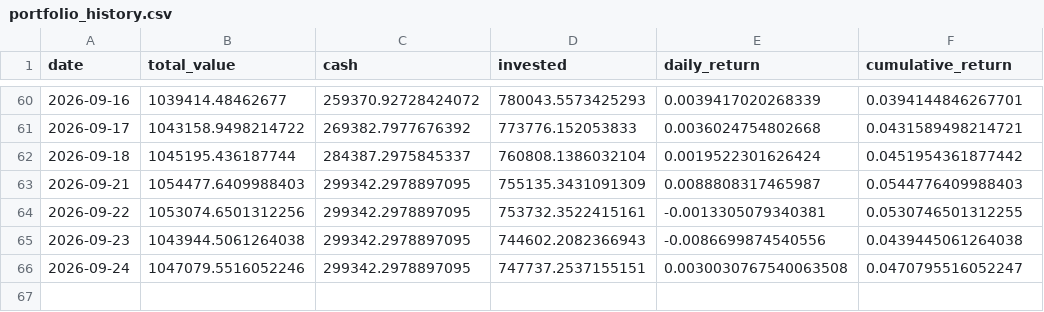
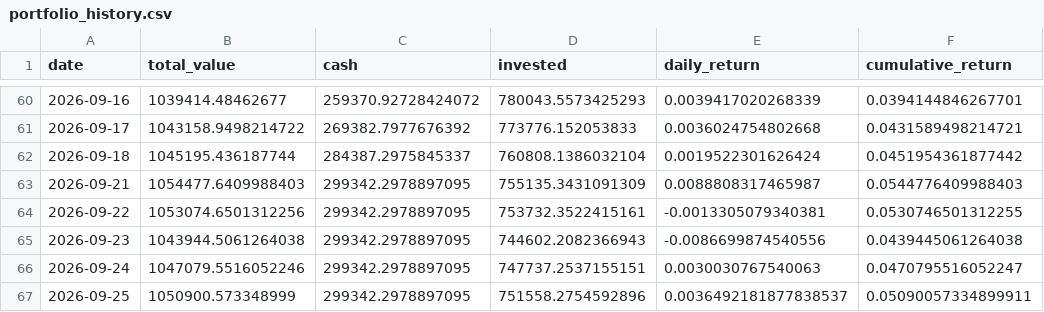
Before and after one commit to pradnyaw25/ai-portfolio-manager, a CSV file: data/portfolio_history.csv, drawn as a sheet; only a part is shown, gaps mark what is left out.

```diff
--- a/data/portfolio_history.csv
+++ b/data/portfolio_history.csv
@@ -65,2 +65,3 @@ date,total_value,cash,invested,daily_return,cumulative_return
 2026-09-23,1043944.5061264038,299342.2978897095,744602.2082366943,-0.0086699874540556,0.0439445061264038
-2026-09-24,1047079.5516052246,299342.2978897095,747737.2537155151,0.0030030767540063508,0.0470795516052247
+2026-09-24,1047079.5516052246,299342.2978897095,747737.2537155151,0.0030030767540063,0.0470795516052247
+2026-09-25,1050900.573348999,299342.2978897095,751558.2754592896,0.0036492181877838537,0.05090057334899911
```
Also changed, not shown: data/benchmark_history.csv, public/benchmark_history.csv, 52 other files.
